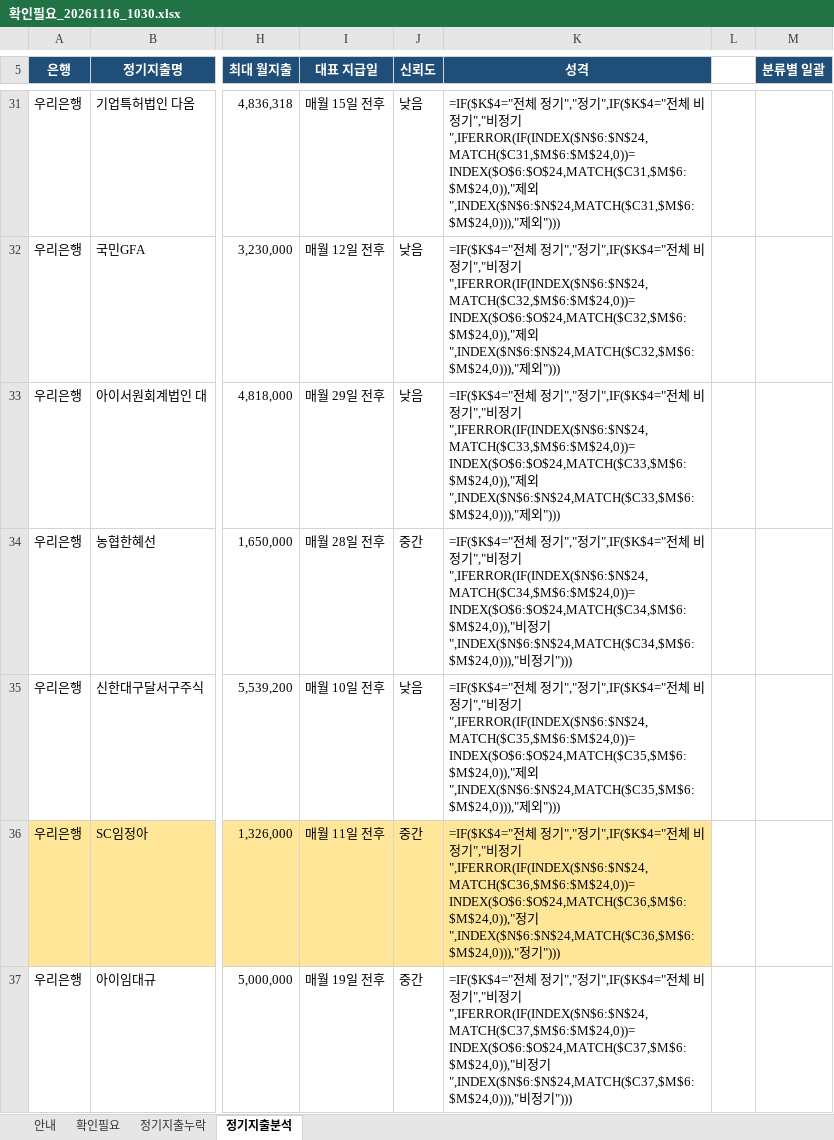
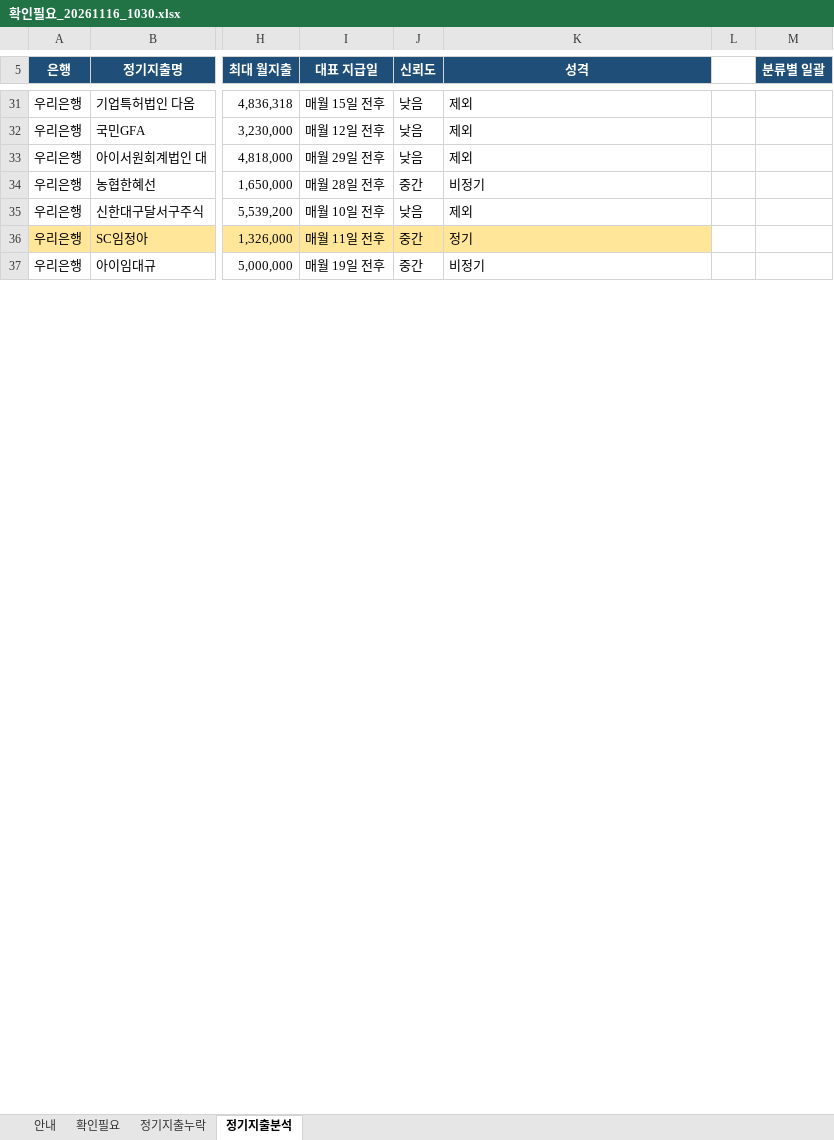
Before and after one commit to goldgarden9620419-maker/mynotes, an Excel workbook: 01-Projects/에이팜건강-주간자금계획-자동화/자금계획_자동화/06_확인필요/확인필요_20261116_1030.xlsx, sheet 정기지출분석, drawn as a sheet; only a part is shown, gaps mark what is left out; values as stored, in another font and other column widths than the file's, no borders; formulas without a stored value are shown as written; the diff covers the shown part only; the diff names each change by its address in the sheet, - before the commit and + after, or states it on an @@ line.

```diff
--- a/01-Projects/에이팜건강-주간자금계획-자동화/자금계획_자동화/06_확인필요/확인필요_20261116_1030.xlsx (sheet 정기지출분석)
+++ b/01-Projects/에이팜건강-주간자금계획-자동화/자금계획_자동화/06_확인필요/확인필요_20261116_1030.xlsx (sheet 정기지출분석)
-K31 (성격): =IF($K$4="전체 정기","정기",IF($K$4="전체 비정기","비정기",IFERROR(IF(INDEX($N$6:$N$24,MATCH($C31,$M$6:$M$24,0))=INDEX($O$6:$O$24,MATCH($C31,$M$6:$M$24,0)),"제외",INDEX($N$6:$N$24,MATCH($C31,$M$6:$M$24,0))),"제외")))
+K31 (성격): 제외
-K32 (성격): =IF($K$4="전체 정기","정기",IF($K$4="전체 비정기","비정기",IFERROR(IF(INDEX($N$6:$N$24,MATCH($C32,$M$6:$M$24,0))=INDEX($O$6:$O$24,MATCH($C32,$M$6:$M$24,0)),"제외",INDEX($N$6:$N$24,MATCH($C32,$M$6:$M$24,0))),"제외")))
+K32 (성격): 제외
-K33 (성격): =IF($K$4="전체 정기","정기",IF($K$4="전체 비정기","비정기",IFERROR(IF(INDEX($N$6:$N$24,MATCH($C33,$M$6:$M$24,0))=INDEX($O$6:$O$24,MATCH($C33,$M$6:$M$24,0)),"제외",INDEX($N$6:$N$24,MATCH($C33,$M$6:$M$24,0))),"제외")))
+K33 (성격): 제외
-K34 (성격): =IF($K$4="전체 정기","정기",IF($K$4="전체 비정기","비정기",IFERROR(IF(INDEX($N$6:$N$24,MATCH($C34,$M$6:$M$24,0))=INDEX($O$6:$O$24,MATCH($C34,$M$6:$M$24,0)),"비정기",INDEX($N$6:$N$24,MATCH($C34,$M$6:$M$24,0))),"비정기")))
+K34 (성격): 비정기
-K35 (성격): =IF($K$4="전체 정기","정기",IF($K$4="전체 비정기","비정기",IFERROR(IF(INDEX($N$6:$N$24,MATCH($C35,$M$6:$M$24,0))=INDEX($O$6:$O$24,MATCH($C35,$M$6:$M$24,0)),"제외",INDEX($N$6:$N$24,MATCH($C35,$M$6:$M$24,0))),"제외")))
+K35 (성격): 제외
-K36 (성격): =IF($K$4="전체 정기","정기",IF($K$4="전체 비정기","비정기",IFERROR(IF(INDEX($N$6:$N$24,MATCH($C36,$M$6:$M$24,0))=INDEX($O$6:$O$24,MATCH($C36,$M$6:$M$24,0)),"정기",INDEX($N$6:$N$24,MATCH($C36,$M$6:$M$24,0))),"정기")))
+K36 (성격): 정기
-K37 (성격): =IF($K$4="전체 정기","정기",IF($K$4="전체 비정기","비정기",IFERROR(IF(INDEX($N$6:$N$24,MATCH($C37,$M$6:$M$24,0))=INDEX($O$6:$O$24,MATCH($C37,$M$6:$M$24,0)),"비정기",INDEX($N$6:$N$24,MATCH($C37,$M$6:$M$24,0))),"비정기")))
+K37 (성격): 비정기
```
Also changed, not shown: 47 edited cells elsewhere in this sheet, sheet 확인필요, sheet 안내, 15 other files.
